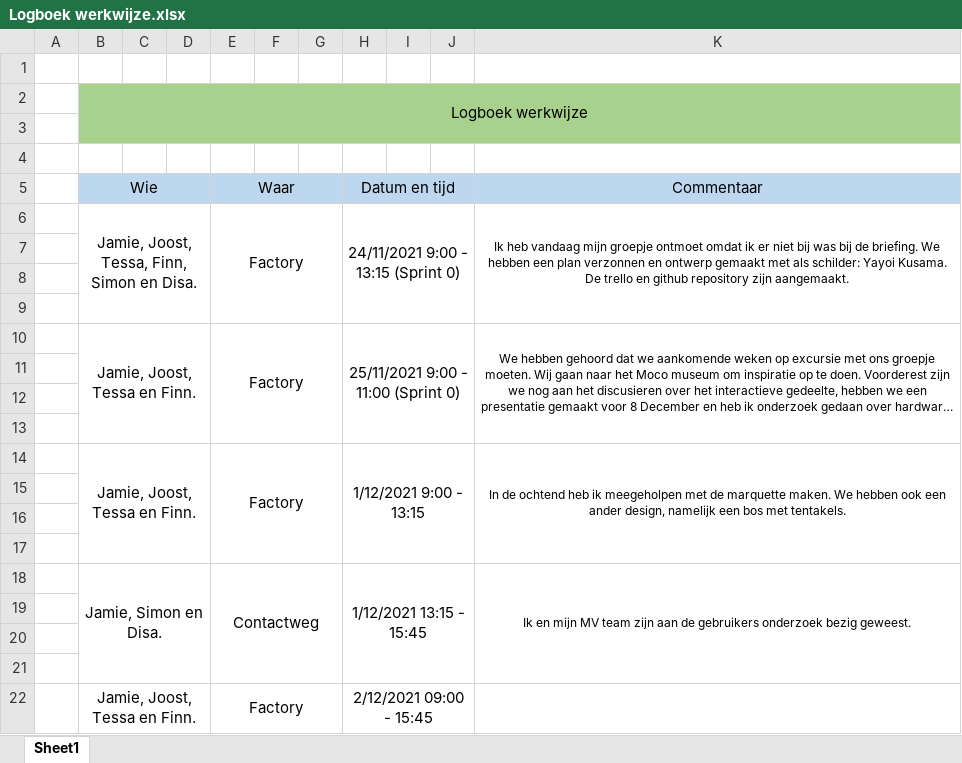
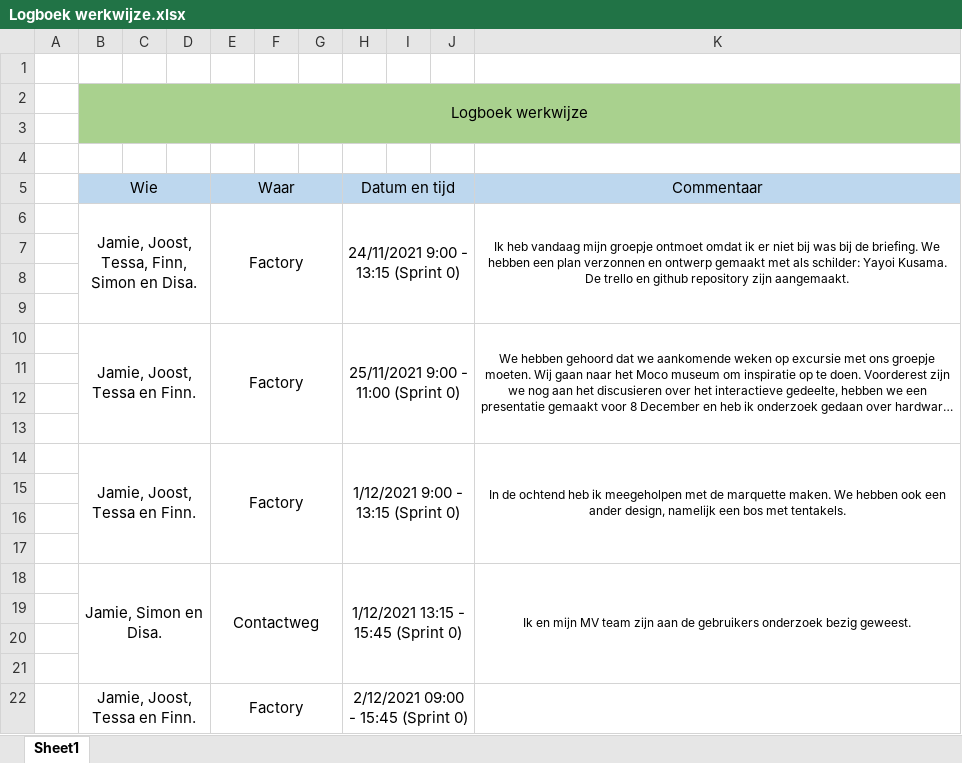
Before and after one commit to JamieVos991/F2M2-Radicale-Kunstspeeltuin, an Excel workbook: Logboek/Logboek werkwijze.xlsx, sheet Sheet1, drawn as a sheet; long unchanged cells end in …; values as stored, in another font and other column widths than the file's, no borders; the diff names each change by its address in the sheet, - before the commit and + after, or states it on an @@ line.

```diff
--- a/Logboek/Logboek werkwijze.xlsx (sheet Sheet1)
+++ b/Logboek/Logboek werkwijze.xlsx (sheet Sheet1)
-H14 (Datum en tijd): 1/12/2021 9:00 - 13:15
+H14 (Datum en tijd): 1/12/2021 9:00 - 13:15 (Sprint 0)
-H18 (Datum en tijd): 1/12/2021 13:15 - 15:45
+H18 (Datum en tijd): 1/12/2021 13:15 - 15:45 (Sprint 0)
-H22 (Datum en tijd): 2/12/2021 09:00 - 15:45
+H22 (Datum en tijd): 2/12/2021 09:00 - 15:45 (Sprint 0)
```
Also changed, not shown: Logboek/Logboek technische progressie.xlsx, 9 other files.
